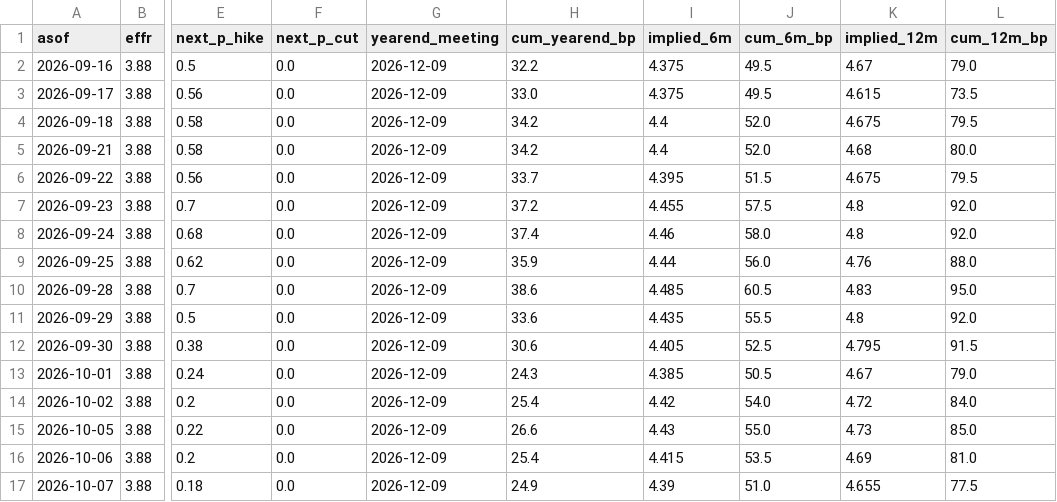
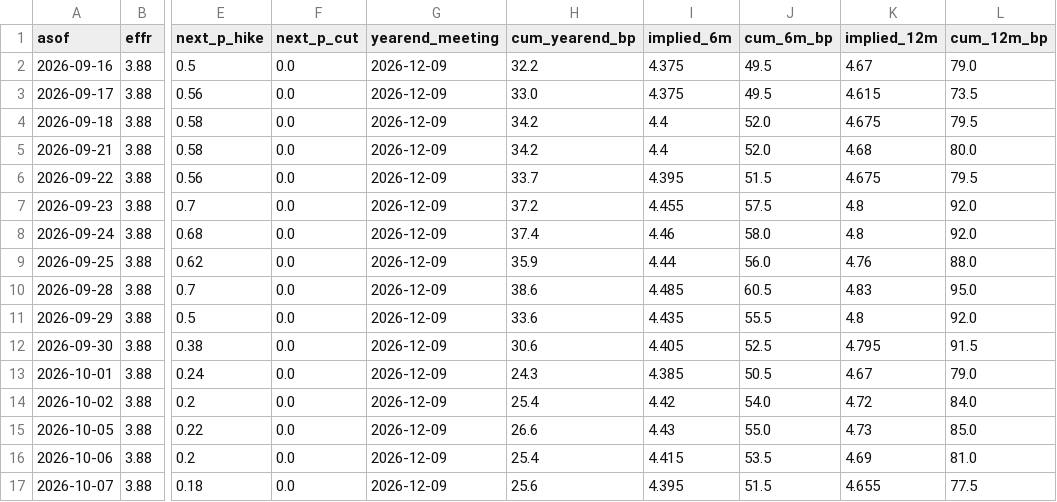
Before and after one commit to henrylin1009/us-rates-monitor, a CSV file: docs/data/fed_summary.csv, drawn as a sheet; only a part is shown, gaps mark what is left out; the diff names each change by its address in the sheet, - before the commit and + after, or states it on an @@ line.

```diff
--- a/docs/data/fed_summary.csv
+++ b/docs/data/fed_summary.csv
-H17 (cum_yearend_bp): 24.9
+H17 (cum_yearend_bp): 25.6
-I17 (implied_6m): 4.39
+I17 (implied_6m): 4.395
-J17 (cum_6m_bp): 51.0
+J17 (cum_6m_bp): 51.5
```
Also changed, not shown: docs/data/fed_path.csv, docs/data/zq.csv, 7 other files.
